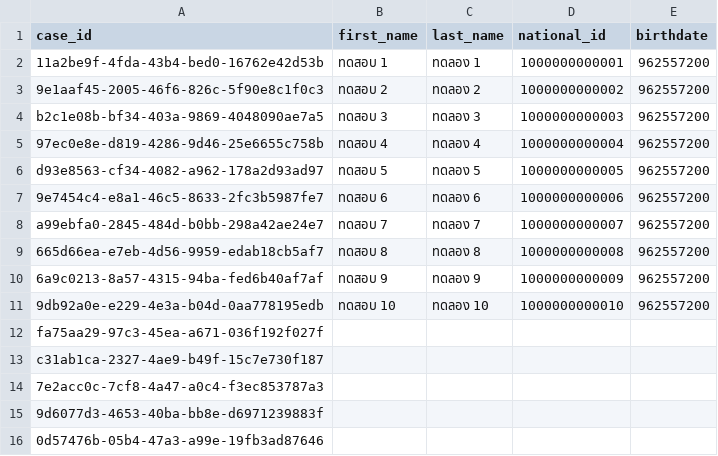
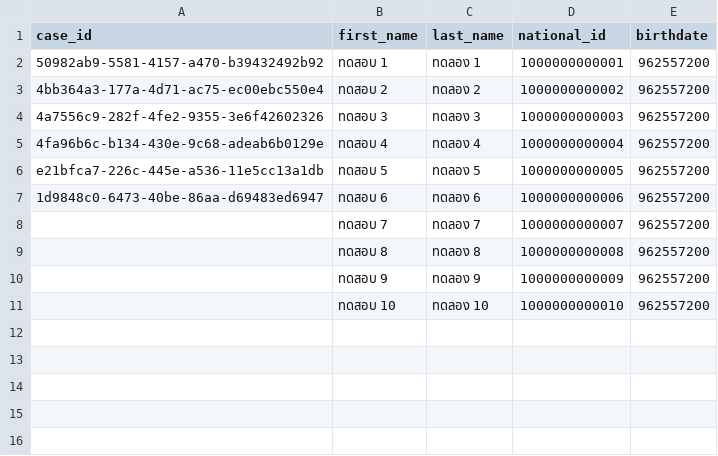
Before and after one commit to filmTanatchat/THK-apiTool, a CSV file: 3. dataSource/multiCaseId.csv, drawn as a sheet.

```diff
--- a/3. dataSource/multiCaseId.csv
+++ b/3. dataSource/multiCaseId.csv
@@ -1,16 +1,11 @@
 case_id,first_name,last_name,national_id,birthdate
-11a2be9f-4fda-43b4-bed0-16762e42d53b,ทดสอบ 1,ทดลอง 1,1000000000001,962557200
-9e1aaf45-2005-46f6-826c-5f90e8c1f0c3,ทดสอบ 2,ทดลอง 2,1000000000002,962557200
-b2c1e08b-bf34-403a-9869-4048090ae7a5,ทดสอบ 3,ทดลอง 3,1000000000003,962557200
-97ec0e8e-d819-4286-9d46-25e6655c758b,ทดสอบ 4,ทดลอง 4,1000000000004,962557200
-d93e8563-cf34-4082-a962-178a2d93ad97,ทดสอบ 5,ทดลอง 5,1000000000005,962557200
-9e7454c4-e8a1-46c5-8633-2fc3b5987fe7,ทดสอบ 6,ทดลอง 6,1000000000006,962557200
-a99ebfa0-2845-484d-b0bb-298a42ae24e7,ทดสอบ 7,ทดลอง 7,1000000000007,962557200
-665d66ea-e7eb-4d56-9959-edab18cb5af7,ทดสอบ 8,ทดลอง 8,1000000000008,962557200
-6a9c0213-8a57-4315-94ba-fed6b40af7af,ทดสอบ 9,ทดลอง 9,1000000000009,962557200
-9db92a0e-e229-4e3a-b04d-0aa778195edb,ทดสอบ 10,ทดลอง 10,1000000000010,962557200
-fa75aa29-97c3-45ea-a671-036f192f027f,,,,
-c31ab1ca-2327-4ae9-b49f-15c7e730f187,,,,
-7e2acc0c-7cf8-4a47-a0c4-f3ec853787a3,,,,
-9d6077d3-4653-40ba-bb8e-d6971239883f,,,,
-0d57476b-05b4-47a3-a99e-19fb3ad87646,,,,
+50982ab9-5581-4157-a470-b39432492b92,ทดสอบ 1,ทดลอง 1,1000000000001,962557200
+4bb364a3-177a-4d71-ac75-ec00ebc550e4,ทดสอบ 2,ทดลอง 2,1000000000002,962557200
+4a7556c9-282f-4fe2-9355-3e6f42602326,ทดสอบ 3,ทดลอง 3,1000000000003,962557200
+4fa96b6c-b134-430e-9c68-adeab6b0129e,ทดสอบ 4,ทดลอง 4,1000000000004,962557200
+e21bfca7-226c-445e-a536-11e5cc13a1db,ทดสอบ 5,ทดลอง 5,1000000000005,962557200
+1d9848c0-6473-40be-86aa-d69483ed6947,ทดสอบ 6,ทดลอง 6,1000000000006,962557200
+,ทดสอบ 7,ทดลอง 7,1000000000007,962557200
+,ทดสอบ 8,ทดลอง 8,1000000000008,962557200
+,ทดสอบ 9,ทดลอง 9,1000000000009,962557200
+,ทดสอบ 10,ทดลอง 10,1000000000010,962557200
```
Also changed, not shown: 5 other files.
